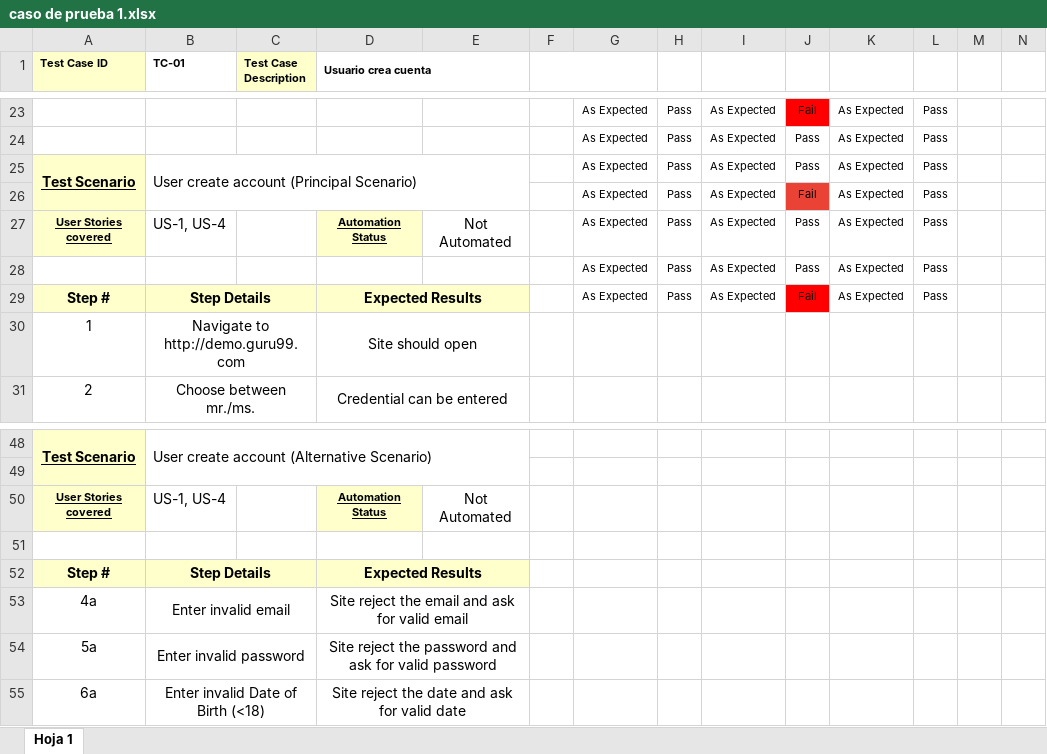
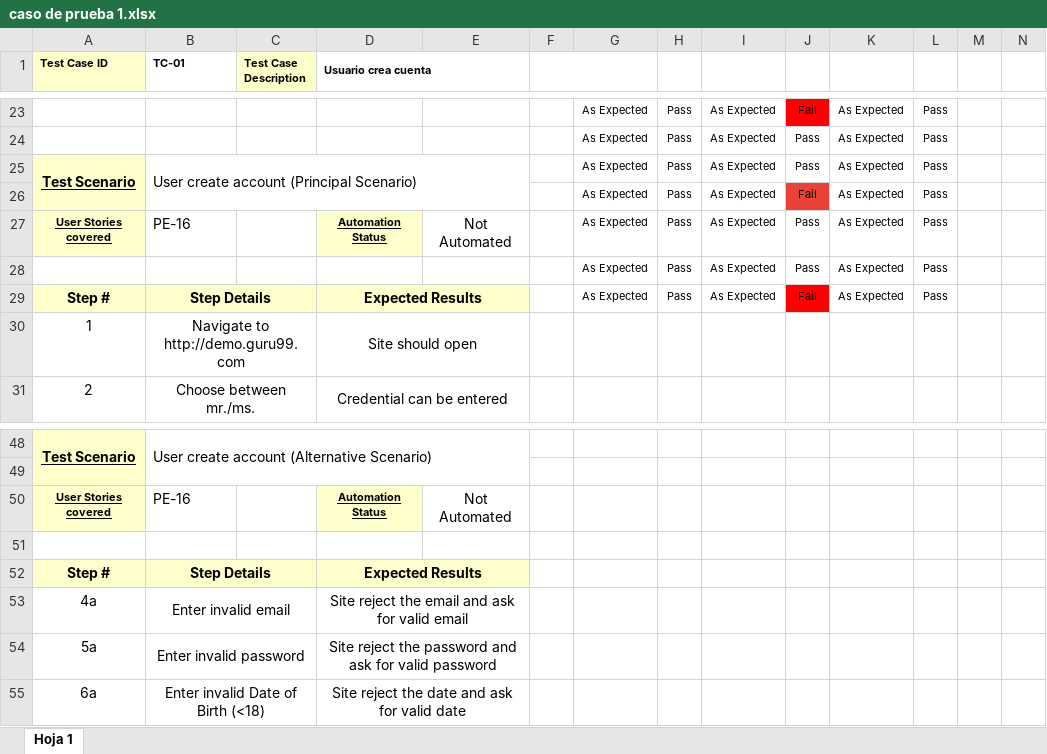
Before and after one commit to FacuMartinezVidal/SinSenial, an Excel workbook: Test_cases/caso de prueba 1.xlsx, sheet Hoja 1, drawn as a sheet; only a part is shown, gaps mark what is left out; values as stored, in another font and other column widths than the file's, no borders; charts and pictures not drawn; the diff names each change by its address in the sheet, - before the commit and + after, or states it on an @@ line.

```diff
--- a/Test_cases/caso de prueba 1.xlsx (sheet Hoja 1)
+++ b/Test_cases/caso de prueba 1.xlsx (sheet Hoja 1)
-B27 (TC-01): US-1, US-4
+B27 (TC-01): PE-16
-B50 (TC-01): US-1, US-4
+B50 (TC-01): PE-16
```
Also changed, not shown: charts or pictures, Test_cases/Caso de prueba 4.xlsx, Test_cases/_caso de prueba 3.xlsx, 3 other files.
